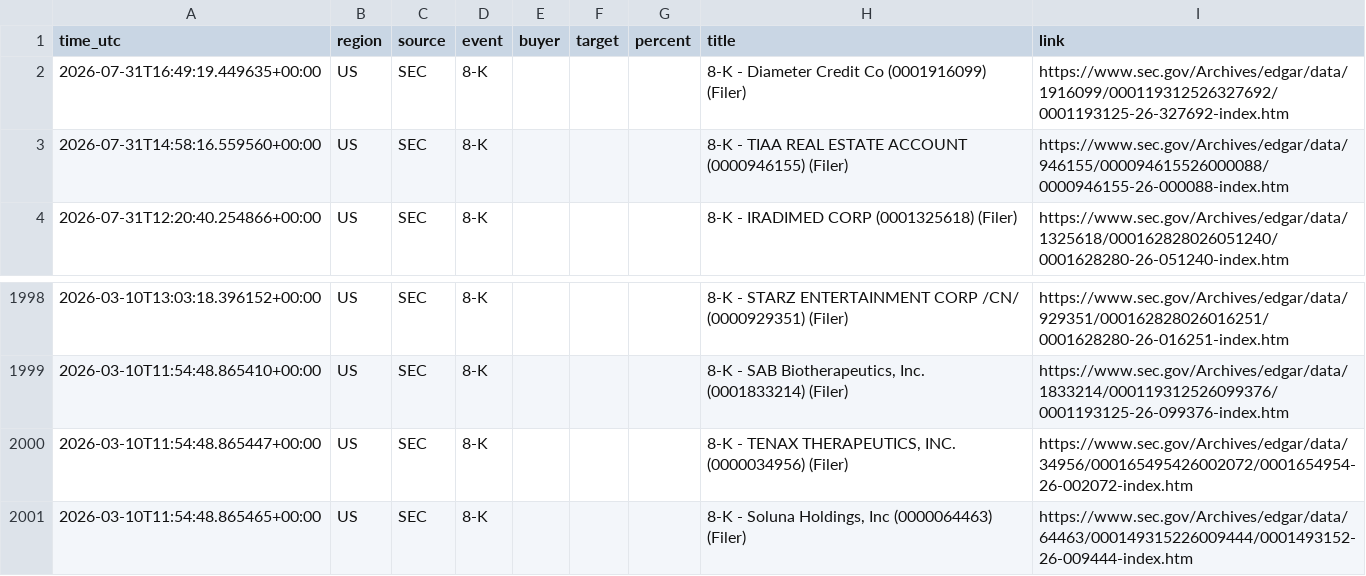
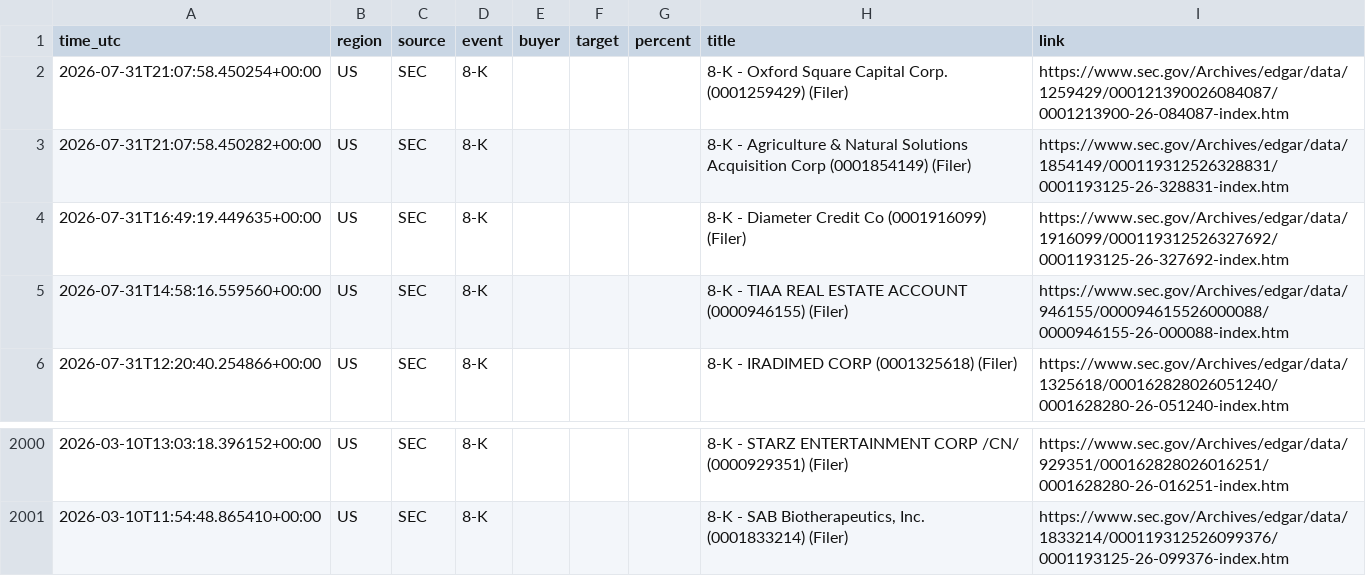
Before and after one commit to 495m5mghnv-arch/StakeWatch-, a CSV file: docs/events.csv, drawn as a sheet; only a part is shown, gaps mark what is left out; removed rows and columns are numbered as before the commit, all else as after; the diff names each change by its address in the sheet, - before the commit and + after, or states it on an @@ line.

Commit message:
Update SEC data

```diff
--- a/docs/events.csv
+++ b/docs/events.csv
+row 2: 2026-07-31T21:07:58.450254+00:00 | US | SEC | 8-K |  |  |  | 8-K - Oxford Square Capital Corp. (0001259429) (Filer) | https://www.sec.gov/Archives/edgar/data/1259429/000121390026084087/0001213900-26-084087-index.htm
+row 3: 2026-07-31T21:07:58.450282+00:00 | US | SEC | 8-K |  |  |  | 8-K - Agriculture & Natural Solutions Acquisition Corp (0001854149) (Filer) | https://www.sec.gov/Archives/edgar/data/1854149/000119312526328831/0001193125-26-328831-index.htm
-row 2000: 2026-03-10T11:54:48.865447+00:00 | US | SEC | 8-K |  |  |  | 8-K - TENAX THERAPEUTICS, INC. (0000034956) (Filer) | https://www.sec.gov/Archives/edgar/data/34956/000165495426002072/0001654954-26-002072-index.htm
-row 2001: 2026-03-10T11:54:48.865465+00:00 | US | SEC | 8-K |  |  |  | 8-K - Soluna Holdings, Inc (0000064463) (Filer) | https://www.sec.gov/Archives/edgar/data/64463/000149315226009444/0001493152-26-009444-index.htm
```
Also changed, not shown: events.csv, 3 other files.
